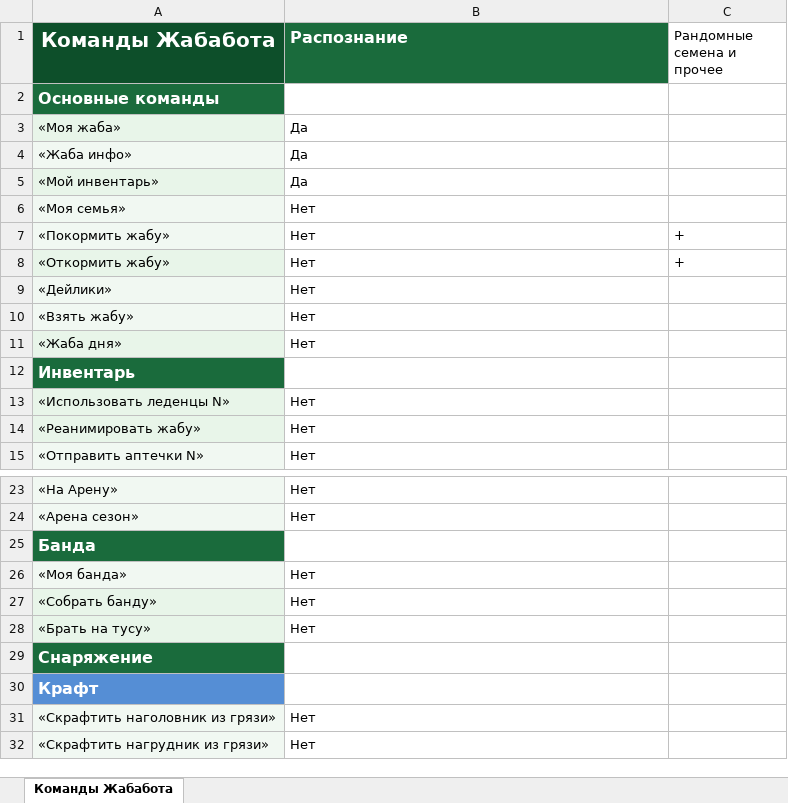
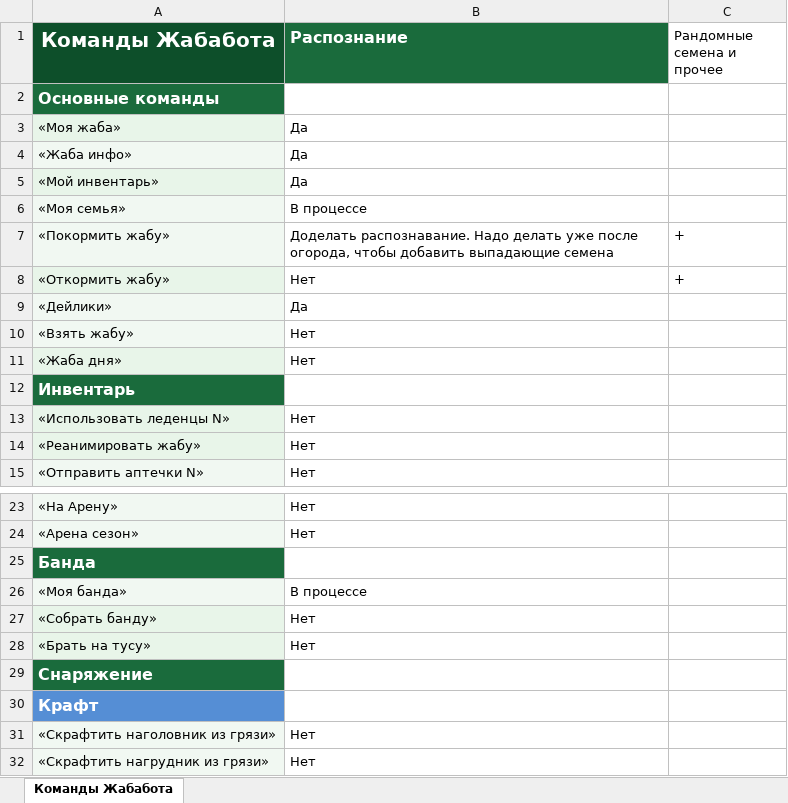
Before and after one commit to BodyDeBuilder/toad_bot, an Excel workbook: Команды распознание.xlsx, sheet Команды Жабабота, drawn as a sheet; only a part is shown, gaps mark what is left out; values as stored, in another font and other column widths than the file's, no borders; the diff names each change by its address in the sheet, - before the commit and + after, or states it on an @@ line.

```diff
--- a/Команды распознание.xlsx (sheet Команды Жабабота)
+++ b/Команды распознание.xlsx (sheet Команды Жабабота)
-B6 (Распознание): Нет
+B6 (Распознание): В процессе
-B7 (Распознание): Нет
+B7 (Распознание): Доделать распознавание. Надо делать уже после огорода, чтобы добавить выпадающие семена
-B9 (Распознание): Нет
+B9 (Распознание): Да
-B26 (Распознание): Нет
+B26 (Распознание): В процессе
```
Also changed, not shown: 5 other files.
